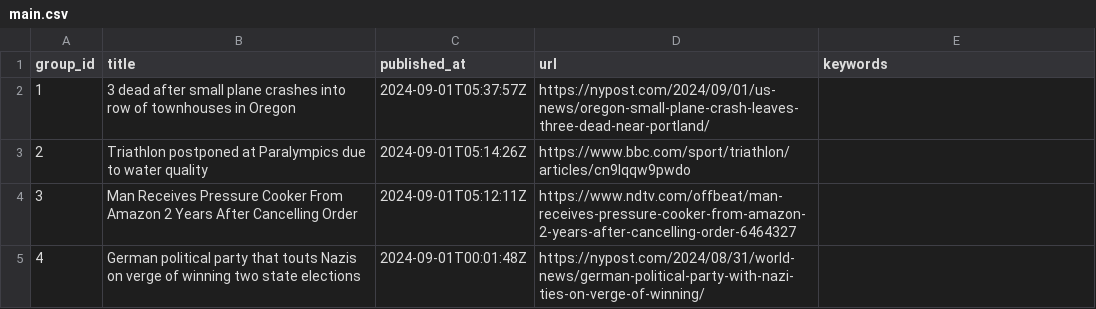
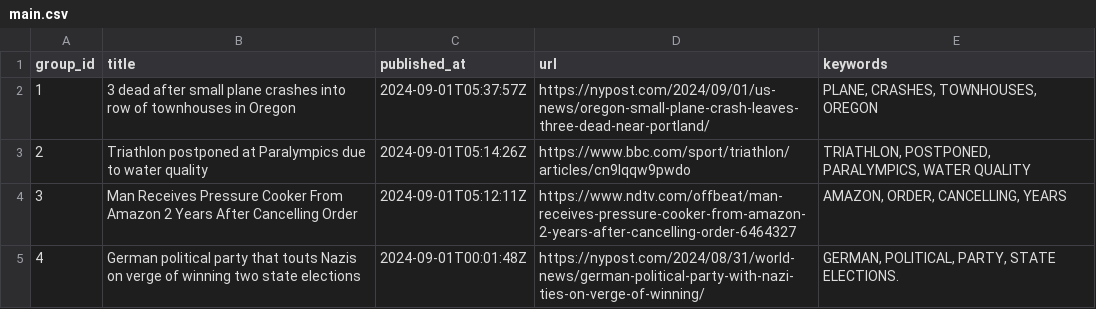
Before and after one commit to lileungws/whatsnews01, a CSV file: web/data/main.csv, drawn as a sheet.

Commit message:
Update keywords main.csv

```diff
--- a/web/data/main.csv
+++ b/web/data/main.csv
@@ -1,5 +1,5 @@
 group_id,title,published_at,url,keywords
-1,3 dead after small plane crashes into row of townhouses in Oregon,2024-09-01T05:37:57Z,https://nypost.com/2024/09/01/us-news/oregon-small-plane-crash-leaves-three-dead-near-portland/,
-2,Triathlon postponed at Paralympics due to water quality,2024-09-01T05:14:26Z,https://www.bbc.com/sport/triathlon/articles/cn9lqqw9pwdo,
-3,Man Receives Pressure Cooker From Amazon 2 Years After Cancelling Order,2024-09-01T05:12:11Z,https://www.ndtv.com/offbeat/man-receives-pressure-cooker-from-amazon-2-years-after-cancelling-order-6464327,
-4,German political party that touts Nazis on verge of winning two state elections,2024-09-01T00:01:48Z,https://nypost.com/2024/08/31/world-news/german-political-party-with-nazi-ties-on-verge-of-winning/,
+1,3 dead after small plane crashes into row of townhouses in Oregon,2024-09-01T05:37:57Z,https://nypost.com/2024/09/01/us-news/oregon-small-plane-crash-leaves-three-dead-near-portland/,"PLANE, CRASHES, TOWNHOUSES, OREGON"
+2,Triathlon postponed at Paralympics due to water quality,2024-09-01T05:14:26Z,https://www.bbc.com/sport/triathlon/articles/cn9lqqw9pwdo,"TRIATHLON, POSTPONED, PARALYMPICS, WATER QUALITY"
+3,Man Receives Pressure Cooker From Amazon 2 Years After Cancelling Order,2024-09-01T05:12:11Z,https://www.ndtv.com/offbeat/man-receives-pressure-cooker-from-amazon-2-years-after-cancelling-order-6464327,"AMAZON, ORDER, CANCELLING, YEARS"
+4,German political party that touts Nazis on verge of winning two state elections,2024-09-01T00:01:48Z,https://nypost.com/2024/08/31/world-news/german-political-party-with-nazi-ties-on-verge-of-winning/,"GERMAN, POLITICAL, PARTY, STATE ELECTIONS."
```
Also changed, not shown: history/history.csv.
